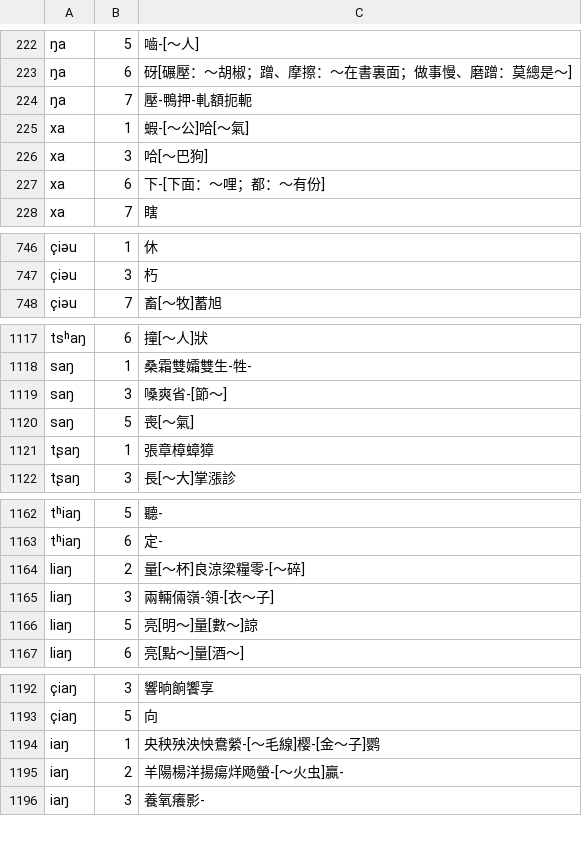
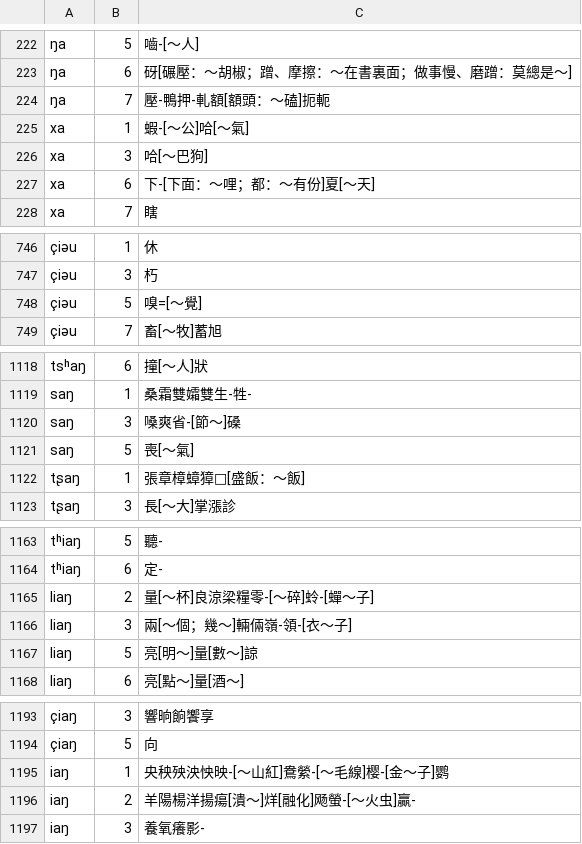
Before and after one commit to vearvip/LiuYangXiXiangHua, a TSV file: 浏阳镇头.tsv, drawn as a sheet; only a part is shown, gaps mark what is left out; addresses are those after the commit; the diff covers the shown part only; the diff names each change by its address in the sheet, - before the commit and + after, or states it on an @@ line.

```diff
--- a/浏阳镇头.tsv
+++ b/浏阳镇头.tsv
-C224: 壓-鴨押-軋額扼軛
+C224: 壓-鴨押-軋額[額頭：～磕]扼軛
-C227: 下-[下面：～哩；都：～有份]
+C227: 下-[下面：～哩；都：～有份]夏[～天]
+row 748: çiəu | 5 | 嗅=[～覺]
-C1120: 嗓爽省-[節～]
+C1120: 嗓爽省-[節～]磉
-C1122: 張章樟蟑獐
+C1122: 張章樟蟑獐□[盛飯：～飯]
-C1165: 量[～杯]良涼梁糧零-[～碎]
+C1165: 量[～杯]良涼梁糧零-[～碎]蛉-[蟬～子]
-C1166: 兩輛倆嶺-領-[衣～子]
+C1166: 兩[～個；幾～]輛倆嶺-領-[衣～子]
-C1195: 央秧殃泱怏鴦縈-[～毛線]樱-[金～子]鹦
+C1195: 央秧殃泱怏映-[～山紅]鴦縈-[～毛線]樱-[金～子]鹦
-C1196: 羊陽楊洋揚瘍烊飏螢-[～火虫]贏-
+C1196: 羊陽楊洋揚瘍[潰～]烊[融化]飏螢-[～火虫]贏-
```
Also changed, not shown: 13 edited cells elsewhere in this file, 浏阳田坪.tsv.
